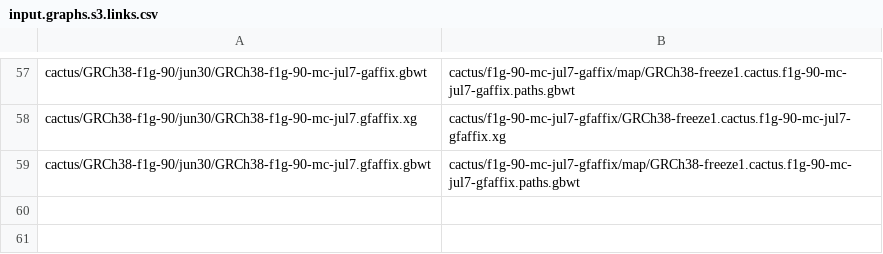
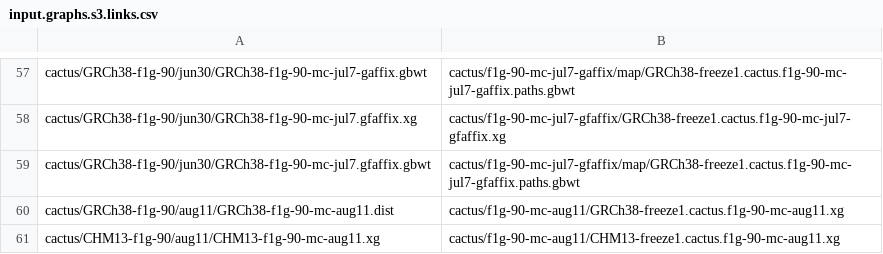
Before and after one commit to jmonlong/pangenome-evaluation, a CSV file: input.graphs.s3.links.csv, drawn as a sheet; only a part is shown, gaps mark what is left out.

Commit message:
new cactus graph, external .dist .min indexes

```diff
--- a/input.graphs.s3.links.csv
+++ b/input.graphs.s3.links.csv
@@ -59 +59,3 @@ cactus/GRCh38-f1g-90/jun30/GRCh38-f1g-90-mc-jul7.gfaffix.xg,cactus/f1g-90-mc-jul
 cactus/GRCh38-f1g-90/jun30/GRCh38-f1g-90-mc-jul7.gfaffix.gbwt,cactus/f1g-90-mc-jul7-gfaffix/map/GRCh38-freeze1.cactus.f1g-90-mc-jul7-gfaffix.paths.gbwt
+cactus/GRCh38-f1g-90/aug11/GRCh38-f1g-90-mc-aug11.dist,cactus/f1g-90-mc-aug11/GRCh38-freeze1.cactus.f1g-90-mc-aug11.xg
+cactus/CHM13-f1g-90/aug11/CHM13-f1g-90-mc-aug11.xg,cactus/f1g-90-mc-aug11/CHM13-freeze1.cactus.f1g-90-mc-aug11.xg
```
Also changed, not shown: 1 other file.
